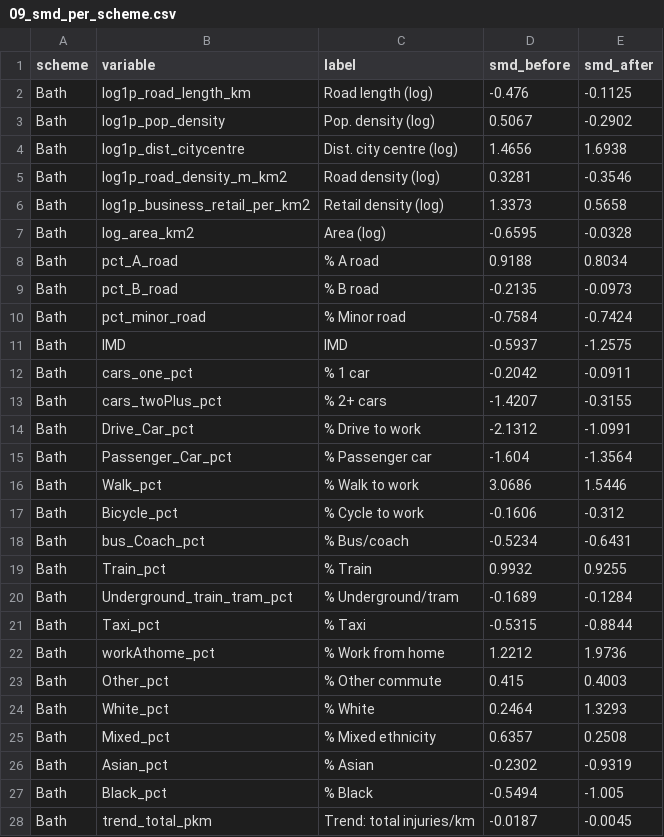
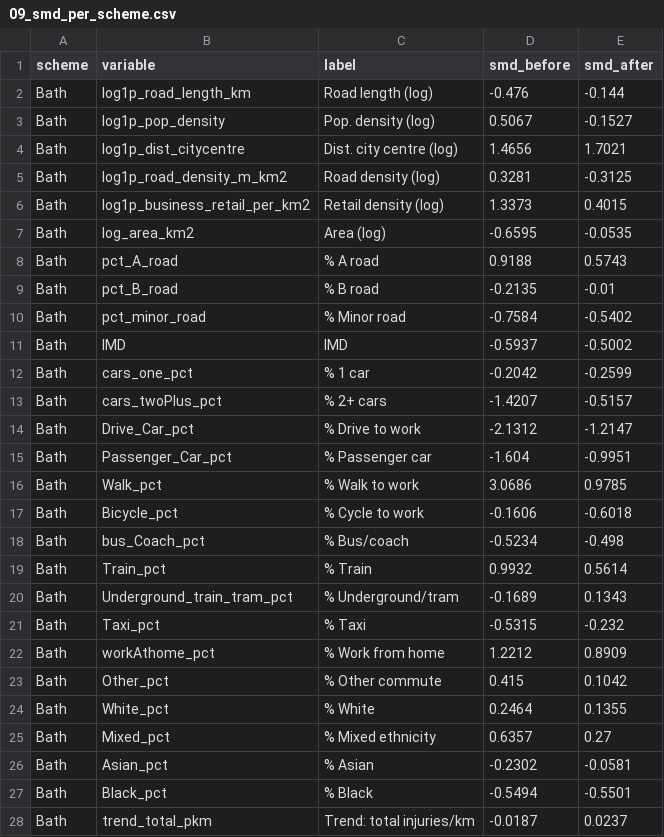
Before and after one commit to ahmadmkhatib/stat19-os-road-linkage, a CSV file: output/diagnostics/pooled/09_smd_per_scheme.csv, drawn as a sheet; only a part is shown; the diff covers the shown part only.

```diff
--- a/output/diagnostics/pooled/09_smd_per_scheme.csv
+++ b/output/diagnostics/pooled/09_smd_per_scheme.csv
@@ -1,28 +1,28 @@
 scheme,variable,label,smd_before,smd_after
-Bath,log1p_road_length_km,Road length (log),-0.476,-0.1125
-Bath,log1p_pop_density,Pop. density (log),0.5067,-0.2902
-Bath,log1p_dist_citycentre,Dist. city centre (log),1.4656,1.6938
-Bath,log1p_road_density_m_km2,Road density (log),0.3281,-0.3546
-Bath,log1p_business_retail_per_km2,Retail density (log),1.3373,0.5658
-Bath,log_area_km2,Area (log),-0.6595,-0.0328
-Bath,pct_A_road,% A road,0.9188,0.8034
-Bath,pct_B_road,% B road,-0.2135,-0.0973
-Bath,pct_minor_road,% Minor road,-0.7584,-0.7424
-Bath,IMD,IMD,-0.5937,-1.2575
-Bath,cars_one_pct,% 1 car,-0.2042,-0.0911
-Bath,cars_twoPlus_pct,% 2+ cars,-1.4207,-0.3155
-Bath,Drive_Car_pct,% Drive to work,-2.1312,-1.0991
-Bath,Passenger_Car_pct,% Passenger car,-1.604,-1.3564
-Bath,Walk_pct,% Walk to work,3.0686,1.5446
-Bath,Bicycle_pct,% Cycle to work,-0.1606,-0.312
-Bath,bus_Coach_pct,% Bus/coach,-0.5234,-0.6431
-Bath,Train_pct,% Train,0.9932,0.9255
-Bath,Underground_train_tram_pct,% Underground/tram,-0.1689,-0.1284
-Bath,Taxi_pct,% Taxi,-0.5315,-0.8844
-Bath,workAthome_pct,% Work from home,1.2212,1.9736
-Bath,Other_pct,% Other commute,0.415,0.4003
-Bath,White_pct,% White,0.2464,1.3293
-Bath,Mixed_pct,% Mixed ethnicity,0.6357,0.2508
-Bath,Asian_pct,% Asian,-0.2302,-0.9319
-Bath,Black_pct,% Black,-0.5494,-1.005
-Bath,trend_total_pkm,Trend: total injuries/km,-0.0187,-0.0045
+Bath,log1p_road_length_km,Road length (log),-0.476,-0.144
+Bath,log1p_pop_density,Pop. density (log),0.5067,-0.1527
+Bath,log1p_dist_citycentre,Dist. city centre (log),1.4656,1.7021
+Bath,log1p_road_density_m_km2,Road density (log),0.3281,-0.3125
+Bath,log1p_business_retail_per_km2,Retail density (log),1.3373,0.4015
+Bath,log_area_km2,Area (log),-0.6595,-0.0535
+Bath,pct_A_road,% A road,0.9188,0.5743
+Bath,pct_B_road,% B road,-0.2135,-0.01
+Bath,pct_minor_road,% Minor road,-0.7584,-0.5402
+Bath,IMD,IMD,-0.5937,-0.5002
+Bath,cars_one_pct,% 1 car,-0.2042,-0.2599
+Bath,cars_twoPlus_pct,% 2+ cars,-1.4207,-0.5157
+Bath,Drive_Car_pct,% Drive to work,-2.1312,-1.2147
+Bath,Passenger_Car_pct,% Passenger car,-1.604,-0.9951
+Bath,Walk_pct,% Walk to work,3.0686,0.9785
+Bath,Bicycle_pct,% Cycle to work,-0.1606,-0.6018
+Bath,bus_Coach_pct,% Bus/coach,-0.5234,-0.498
+Bath,Train_pct,% Train,0.9932,0.5614
+Bath,Underground_train_tram_pct,% Underground/tram,-0.1689,0.1343
+Bath,Taxi_pct,% Taxi,-0.5315,-0.232
+Bath,workAthome_pct,% Work from home,1.2212,0.8909
+Bath,Other_pct,% Other commute,0.415,0.1042
+Bath,White_pct,% White,0.2464,0.1355
+Bath,Mixed_pct,% Mixed ethnicity,0.6357,0.27
+Bath,Asian_pct,% Asian,-0.2302,-0.0581
+Bath,Black_pct,% Black,-0.5494,-0.5501
+Bath,trend_total_pkm,Trend: total injuries/km,-0.0187,0.0237
```
Also changed, not shown: 169 edited cells elsewhere in this file, output/diagnostics/pooled/01_descriptive_table.csv, output/diagnostics/pooled/02_smd_stage1.csv, 28 other files.
